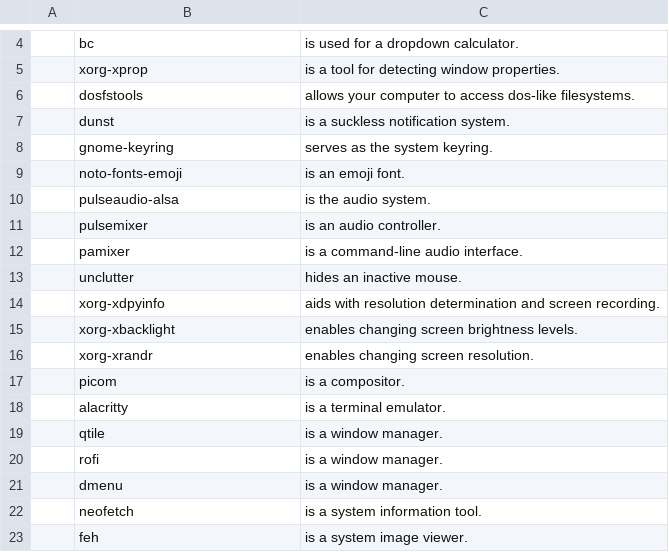
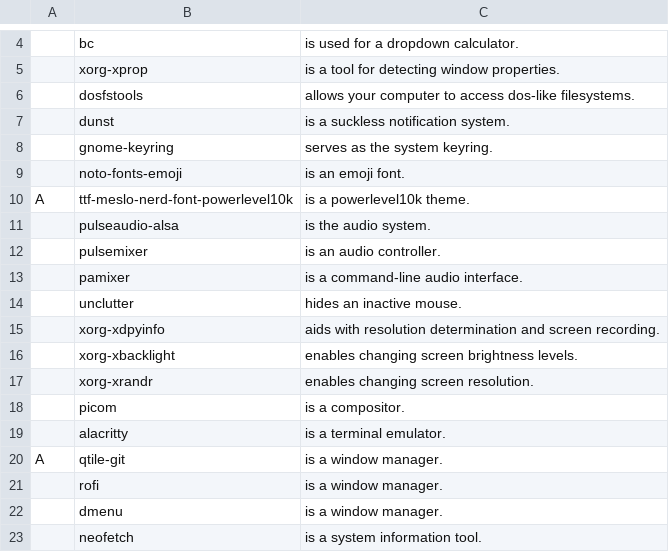
Before and after one commit to QWinOS/Q-Script, a CSV file: progs.csv, drawn as a sheet; only a part is shown, gaps mark what is left out; the shorter side is filled out with more unchanged rows.

Commit message:
qtile-git, powerlevel font added

```diff
--- a/progs.csv
+++ b/progs.csv
@@ -9,2 +9,3 @@
 ,noto-fonts-emoji,"is an emoji font."
+A,ttf-meslo-nerd-font-powerlevel10k,"is a powerlevel10k theme."
 ,pulseaudio-alsa,"is the audio system."
@@ -18,3 +19,3 @@
 ,alacritty,"is a terminal emulator."
-,qtile,"is a window manager."
+A,qtile-git,"is a window manager."
 ,rofi,"is a window manager."
```
